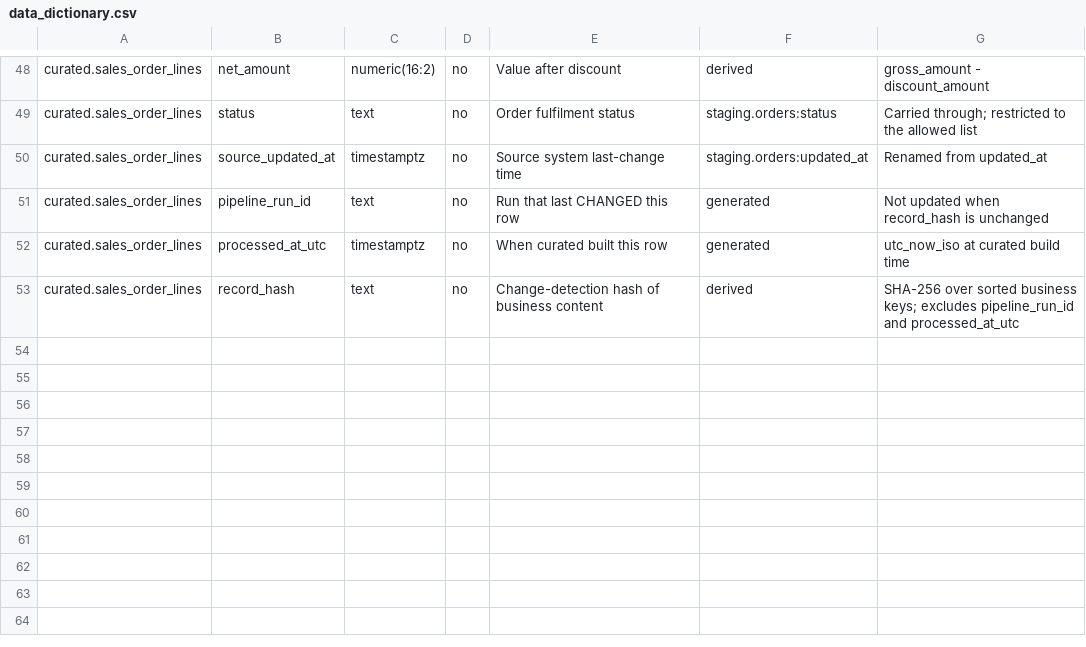
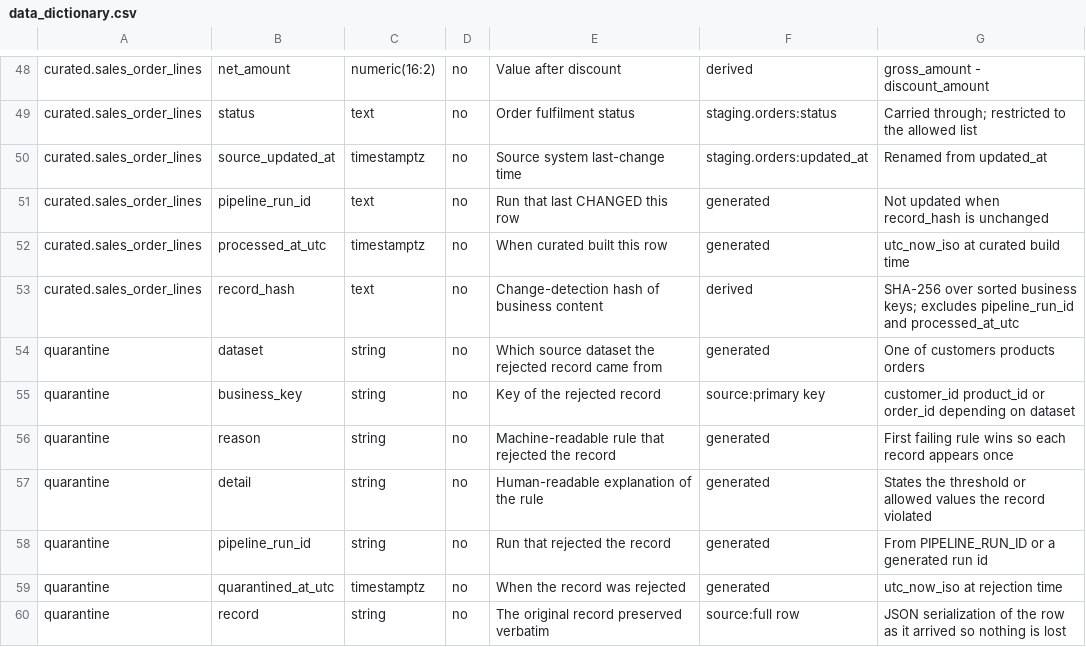
Before and after one commit to VicenteAlfonsoB/DSS150P_Lab03_Vicente_Alfonso_EnriqueB, a CSV file: docs/data_dictionary.csv, drawn as a sheet; only a part is shown, gaps mark what is left out; the diff names each change by its address in the sheet, - before the commit and + after, or states it on an @@ line.

Commit message:
added a additional quarantine layers
58 columns documented with data type, nullability, source field, and
transformation rule. Includes the quarantine layer, where the record
column preserves each rejected row verbatim as JSON.

```diff
--- a/docs/data_dictionary.csv
+++ b/docs/data_dictionary.csv
+row 54: quarantine | dataset | string | no | Which source dataset the rejected record came from | generated | One of customers products orders
+row 55: quarantine | business_key | string | no | Key of the rejected record | source:primary key | customer_id product_id or order_id depending on dataset
+row 56: quarantine | reason | string | no | Machine-readable rule that rejected the record | generated | First failing rule wins so each record appears once
+row 57: quarantine | detail | string | no | Human-readable explanation of the rule | generated | States the threshold or allowed values the record violated
+row 58: quarantine | pipeline_run_id | string | no | Run that rejected the record | generated | From PIPELINE_RUN_ID or a generated run id
+row 59: quarantine | quarantined_at_utc | timestamptz | no | When the record was rejected | generated | utc_now_iso at rejection time
+row 60: quarantine | record | string | no | The original record preserved verbatim | source:full row | JSON serialization of the row as it arrived so nothing is lost
```
